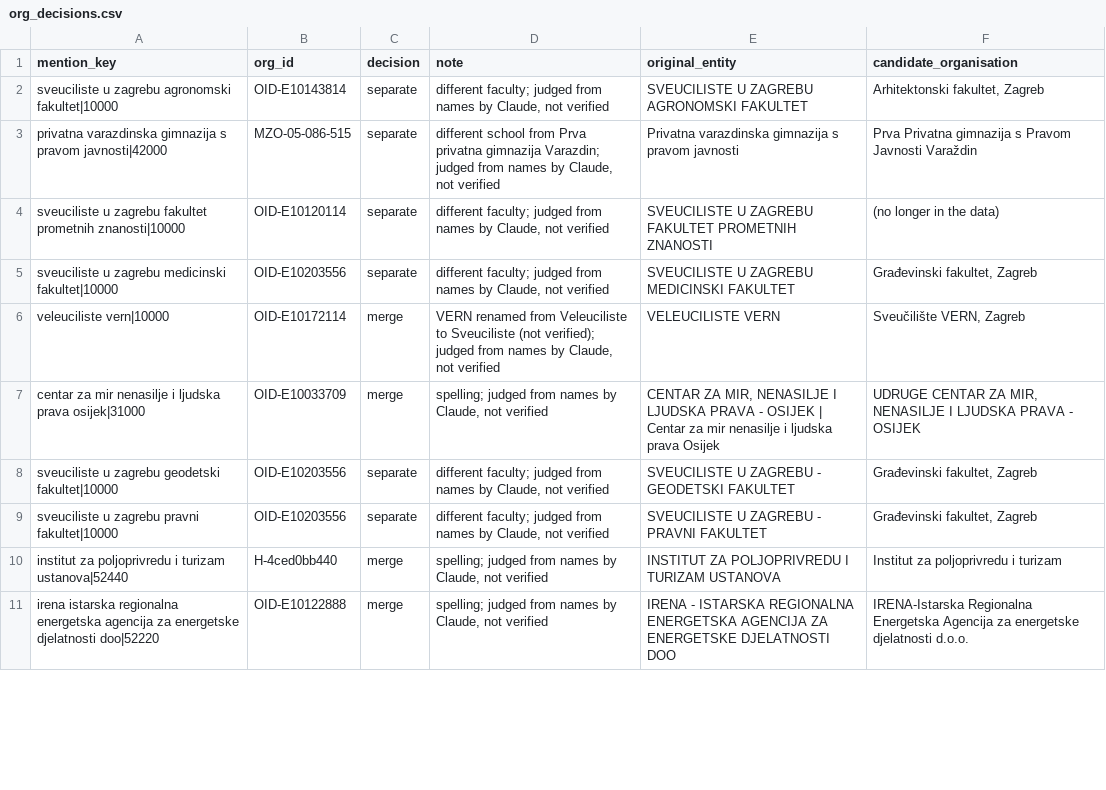
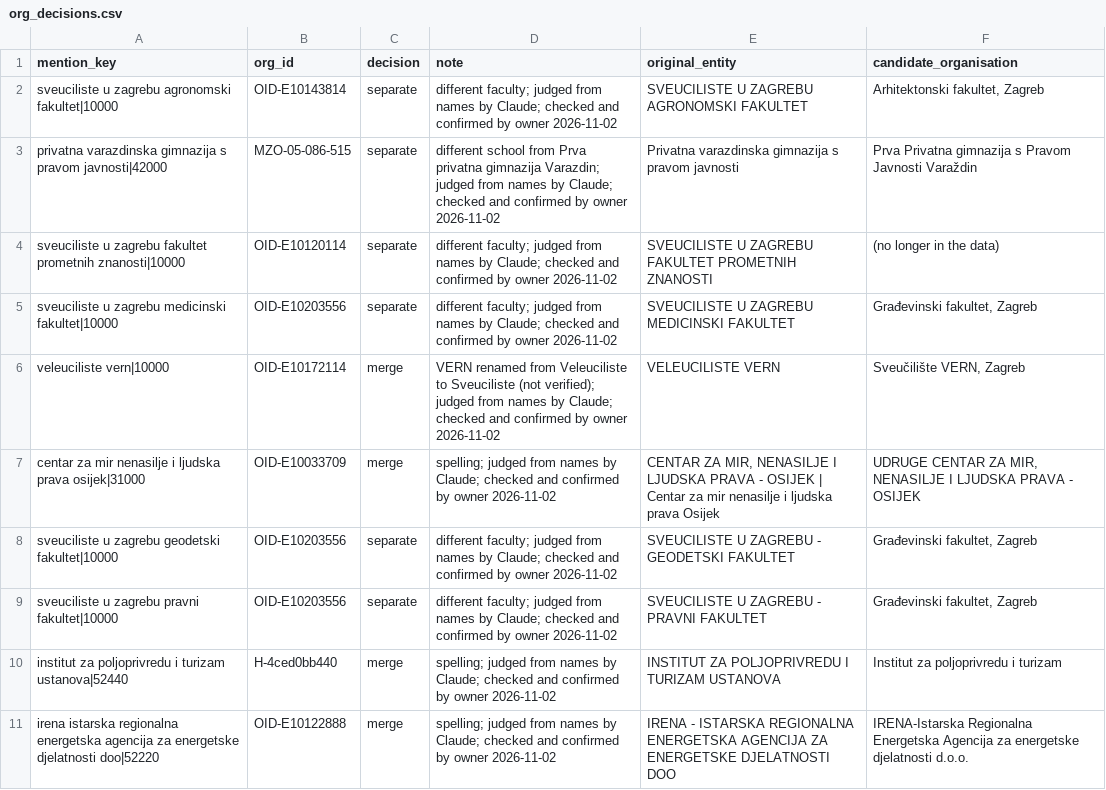
Before and after one commit to CroPublica/Erasmus-Kompas, a CSV file: app/data/review/org_decisions.csv, drawn as a sheet; only a part is shown; the diff covers the shown part only.

```diff
--- a/app/data/review/org_decisions.csv
+++ b/app/data/review/org_decisions.csv
@@ -1,11 +1,11 @@
 mention_key,org_id,decision,note,original_entity,candidate_organisation
-sveuciliste u zagrebu agronomski fakultet|10000,OID-E10143814,separate,"different faculty; judged from names by Claude, not verified",SVEUCILISTE U ZAGREBU AGRONOMSKI FAKULTET,"Arhitektonski fakultet, Zagreb"
-privatna varazdinska gimnazija s pravom javnosti|42000,MZO-05-086-515,separate,"different school from Prva privatna gimnazija Varazdin; judged from names by Claude, not verified",Privatna varazdinska gimnazija s pravom javnosti,Prva Privatna gimnazija s Pravom Javnosti Varaždin
-sveuciliste u zagrebu fakultet prometnih znanosti|10000,OID-E10120114,separate,"different faculty; judged from names by Claude, not verified",SVEUCILISTE U ZAGREBU FAKULTET PROMETNIH ZNANOSTI,(no longer in the data)
-sveuciliste u zagrebu medicinski fakultet|10000,OID-E10203556,separate,"different faculty; judged from names by Claude, not verified",SVEUCILISTE U ZAGREBU MEDICINSKI FAKULTET,"Građevinski fakultet, Zagreb"
-veleuciliste vern|10000,OID-E10172114,merge,"VERN renamed from Veleuciliste to Sveuciliste (not verified); judged from names by Claude, not verified",VELEUCILISTE VERN,"Sveučilište VERN, Zagreb"
-centar za mir nenasilje i ljudska prava osijek|31000,OID-E10033709,merge,"spelling; judged from names by Claude, not verified","CENTAR ZA MIR, NENASILJE I LJUDSKA PRAVA - OSIJEK | Centar za mir nenasilje i ljudska prava  Osijek","UDRUGE CENTAR ZA MIR, NENASILJE I LJUDSKA PRAVA - OSIJEK"
-sveuciliste u zagrebu geodetski fakultet|10000,OID-E10203556,separate,"different faculty; judged from names by Claude, not verified",SVEUCILISTE U ZAGREBU - GEODETSKI FAKULTET,"Građevinski fakultet, Zagreb"
-sveuciliste u zagrebu pravni fakultet|10000,OID-E10203556,separate,"different faculty; judged from names by Claude, not verified",SVEUCILISTE U ZAGREBU - PRAVNI FAKULTET,"Građevinski fakultet, Zagreb"
-institut za poljoprivredu i turizam ustanova|52440,H-4ced0bb440,merge,"spelling; judged from names by Claude, not verified",INSTITUT ZA POLJOPRIVREDU I TURIZAM USTANOVA,Institut za poljoprivredu i turizam
-irena istarska regionalna energetska agencija za energetske djelatnosti doo|52220,OID-E10122888,merge,"spelling; judged from names by Claude, not verified",IRENA - ISTARSKA REGIONALNA ENERGETSKA AGENCIJA ZA ENERGETSKE DJELATNOSTI DOO,IRENA-Istarska Regionalna Energetska Agencija za energetske djelatnosti d.o.o.
+sveuciliste u zagrebu agronomski fakultet|10000,OID-E10143814,separate,different faculty; judged from names by Claude; checked and confirmed by owner 2026-11-02,SVEUCILISTE U ZAGREBU AGRONOMSKI FAKULTET,"Arhitektonski fakultet, Zagreb"
+privatna varazdinska gimnazija s pravom javnosti|42000,MZO-05-086-515,separate,different school from Prva privatna gimnazija Varazdin; judged from names by Claude; checked and confirmed by owner 2026-11-02,Privatna varazdinska gimnazija s pravom javnosti,Prva Privatna gimnazija s Pravom Javnosti Varaždin
+sveuciliste u zagrebu fakultet prometnih znanosti|10000,OID-E10120114,separate,different faculty; judged from names by Claude; checked and confirmed by owner 2026-11-02,SVEUCILISTE U ZAGREBU FAKULTET PROMETNIH ZNANOSTI,(no longer in the data)
+sveuciliste u zagrebu medicinski fakultet|10000,OID-E10203556,separate,different faculty; judged from names by Claude; checked and confirmed by owner 2026-11-02,SVEUCILISTE U ZAGREBU MEDICINSKI FAKULTET,"Građevinski fakultet, Zagreb"
+veleuciliste vern|10000,OID-E10172114,merge,VERN renamed from Veleuciliste to Sveuciliste (not verified); judged from names by Claude; checked and confirmed by owner 2026-11-02,VELEUCILISTE VERN,"Sveučilište VERN, Zagreb"
+centar za mir nenasilje i ljudska prava osijek|31000,OID-E10033709,merge,spelling; judged from names by Claude; checked and confirmed by owner 2026-11-02,"CENTAR ZA MIR, NENASILJE I LJUDSKA PRAVA - OSIJEK | Centar za mir nenasilje i ljudska prava  Osijek","UDRUGE CENTAR ZA MIR, NENASILJE I LJUDSKA PRAVA - OSIJEK"
+sveuciliste u zagrebu geodetski fakultet|10000,OID-E10203556,separate,different faculty; judged from names by Claude; checked and confirmed by owner 2026-11-02,SVEUCILISTE U ZAGREBU - GEODETSKI FAKULTET,"Građevinski fakultet, Zagreb"
+sveuciliste u zagrebu pravni fakultet|10000,OID-E10203556,separate,different faculty; judged from names by Claude; checked and confirmed by owner 2026-11-02,SVEUCILISTE U ZAGREBU - PRAVNI FAKULTET,"Građevinski fakultet, Zagreb"
+institut za poljoprivredu i turizam ustanova|52440,H-4ced0bb440,merge,spelling; judged from names by Claude; checked and confirmed by owner 2026-11-02,INSTITUT ZA POLJOPRIVREDU I TURIZAM USTANOVA,Institut za poljoprivredu i turizam
+irena istarska regionalna energetska agencija za energetske djelatnosti doo|52220,OID-E10122888,merge,spelling; judged from names by Claude; checked and confirmed by owner 2026-11-02,IRENA - ISTARSKA REGIONALNA ENERGETSKA AGENCIJA ZA ENERGETSKE DJELATNOSTI DOO,IRENA-Istarska Regionalna Energetska Agencija za energetske djelatnosti d.o.o.
```
Also changed, not shown: 10 edited cells elsewhere in this file, 4 other files.
